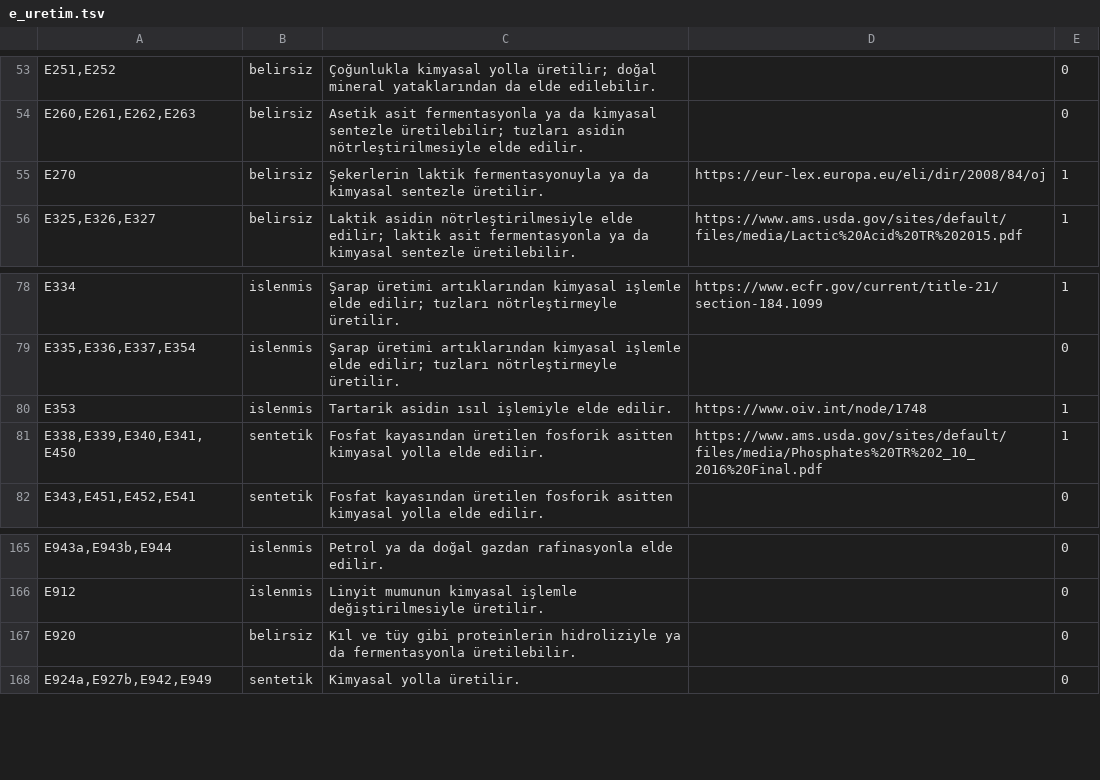
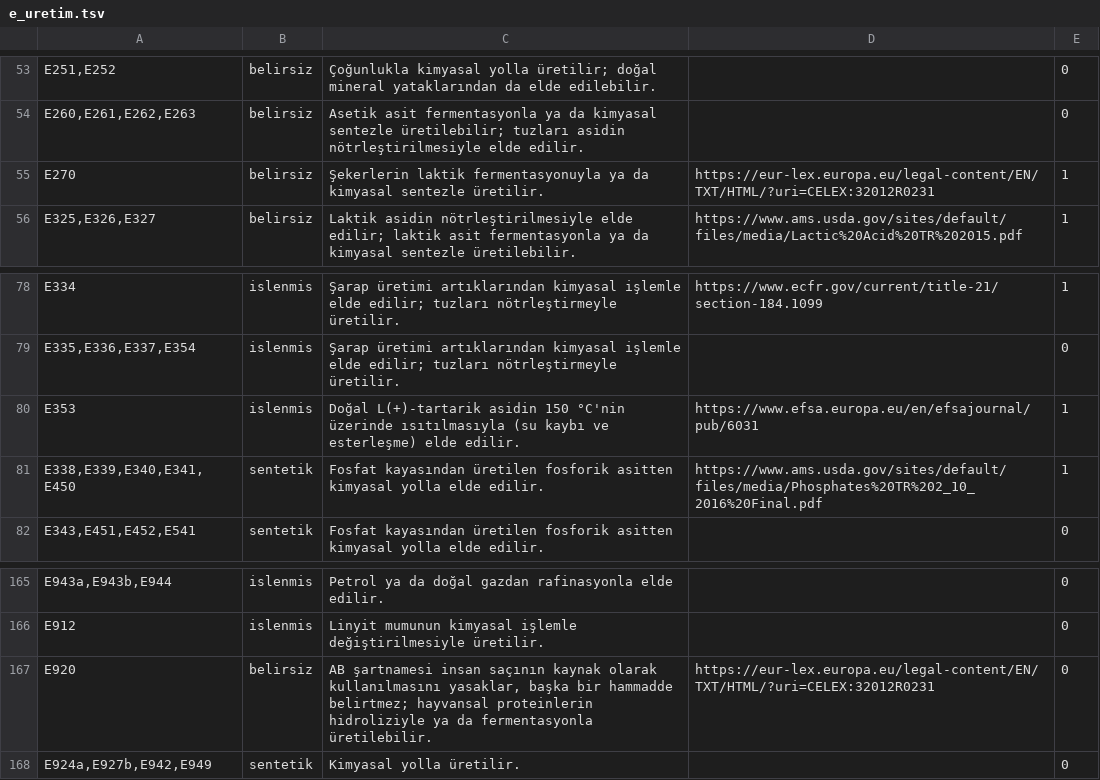
Before and after one commit to burakkagancan-ux/tagsis, a TSV file: kaynak/e_uretim.tsv, drawn as a sheet; only a part is shown, gaps mark what is left out.

```diff
--- a/kaynak/e_uretim.tsv
+++ b/kaynak/e_uretim.tsv
@@ -54,3 +54,3 @@ E251,E252	belirsiz	Çoğunlukla kimyasal yolla üretilir; doğal mineral yatakla
 E260,E261,E262,E263	belirsiz	Asetik asit fermentasyonla ya da kimyasal sentezle üretilebilir; tuzları asidin nötrleştirilmesiyle elde edilir.		0
-E270	belirsiz	Şekerlerin laktik fermentasyonuyla ya da kimyasal sentezle üretilir.	https://eur-lex.europa.eu/eli/dir/2008/84/oj	1
+E270	belirsiz	Şekerlerin laktik fermentasyonuyla ya da kimyasal sentezle üretilir.	https://eur-lex.europa.eu/legal-content/EN/TXT/HTML/?uri=CELEX:32012R0231	1
 E325,E326,E327	belirsiz	Laktik asidin nötrleştirilmesiyle elde edilir; laktik asit fermentasyonla ya da kimyasal sentezle üretilebilir.	https://www.ams.usda.gov/sites/default/files/media/Lactic%20Acid%20TR%202015.pdf	1
@@ -79,3 +79,3 @@ E334	islenmis	Şarap üretimi artıklarından kimyasal işlemle elde edilir; tuz
 E335,E336,E337,E354	islenmis	Şarap üretimi artıklarından kimyasal işlemle elde edilir; tuzları nötrleştirmeyle üretilir.		0
-E353	islenmis	Tartarik asidin ısıl işlemiyle elde edilir.	https://www.oiv.int/node/1748	1
+E353	islenmis	Doğal L(+)-tartarik asidin 150 °C'nin üzerinde ısıtılmasıyla (su kaybı ve esterleşme) elde edilir.	https://www.efsa.europa.eu/en/efsajournal/pub/6031	1
 E338,E339,E340,E341,E450	sentetik	Fosfat kayasından üretilen fosforik asitten kimyasal yolla elde edilir.	https://www.ams.usda.gov/sites/default/files/media/Phosphates%20TR%202_10_2016%20Final.pdf	1
@@ -166,3 +166,3 @@ E943a,E943b,E944	islenmis	Petrol ya da doğal gazdan rafinasyonla elde edilir.
 E912	islenmis	Linyit mumunun kimyasal işlemle değiştirilmesiyle üretilir.		0
-E920	belirsiz	Kıl ve tüy gibi proteinlerin hidroliziyle ya da fermentasyonla üretilebilir.		0
+E920	belirsiz	AB şartnamesi insan saçının kaynak olarak kullanılmasını yasaklar, başka bir hammadde belirtmez; hayvansal proteinlerin hidroliziyle ya da fermentasyonla üretilebilir.	https://eur-lex.europa.eu/legal-content/EN/TXT/HTML/?uri=CELEX:32012R0231	0
 E924a,E927b,E942,E949	sentetik	Kimyasal yolla üretilir.		0
```
Also changed, not shown: kaynak/e_aciklama.tsv, 11 other files.
